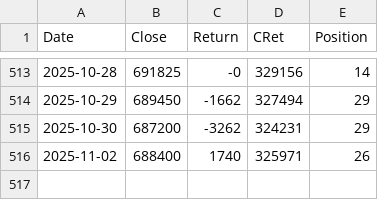
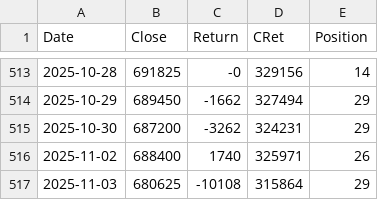
Before and after one commit to XilinJia/SP500_Live, a CSV file: trades.csv, drawn as a sheet; only a part is shown, gaps mark what is left out; the diff names each change by its address in the sheet, - before the commit and + after, or states it on an @@ line.

Commit message:
Syncing trades

```diff
--- a/trades.csv
+++ b/trades.csv
+row 517: 2025-11-03 | 680625 | -10108 | 315864 | 29
```
Also changed, not shown: 3 other files.
